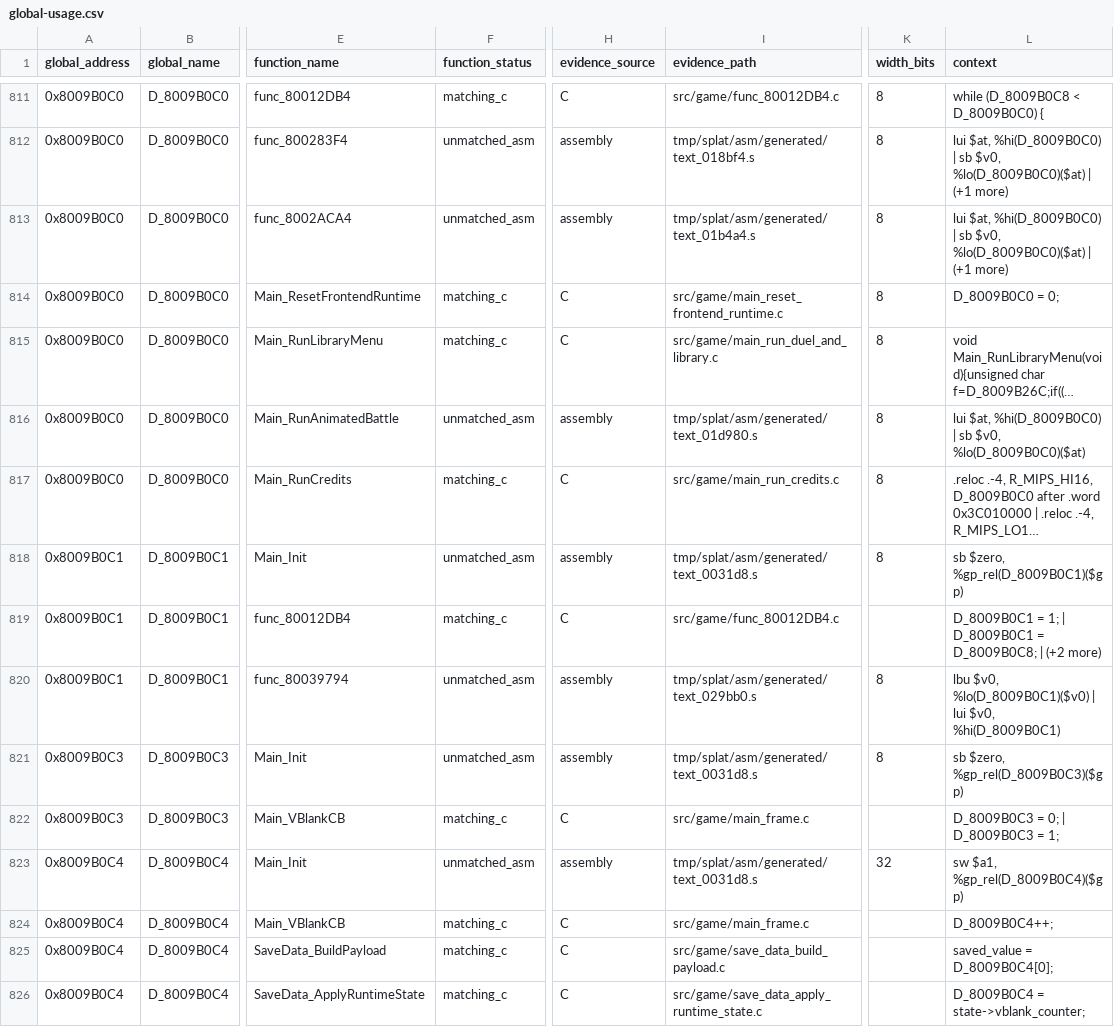
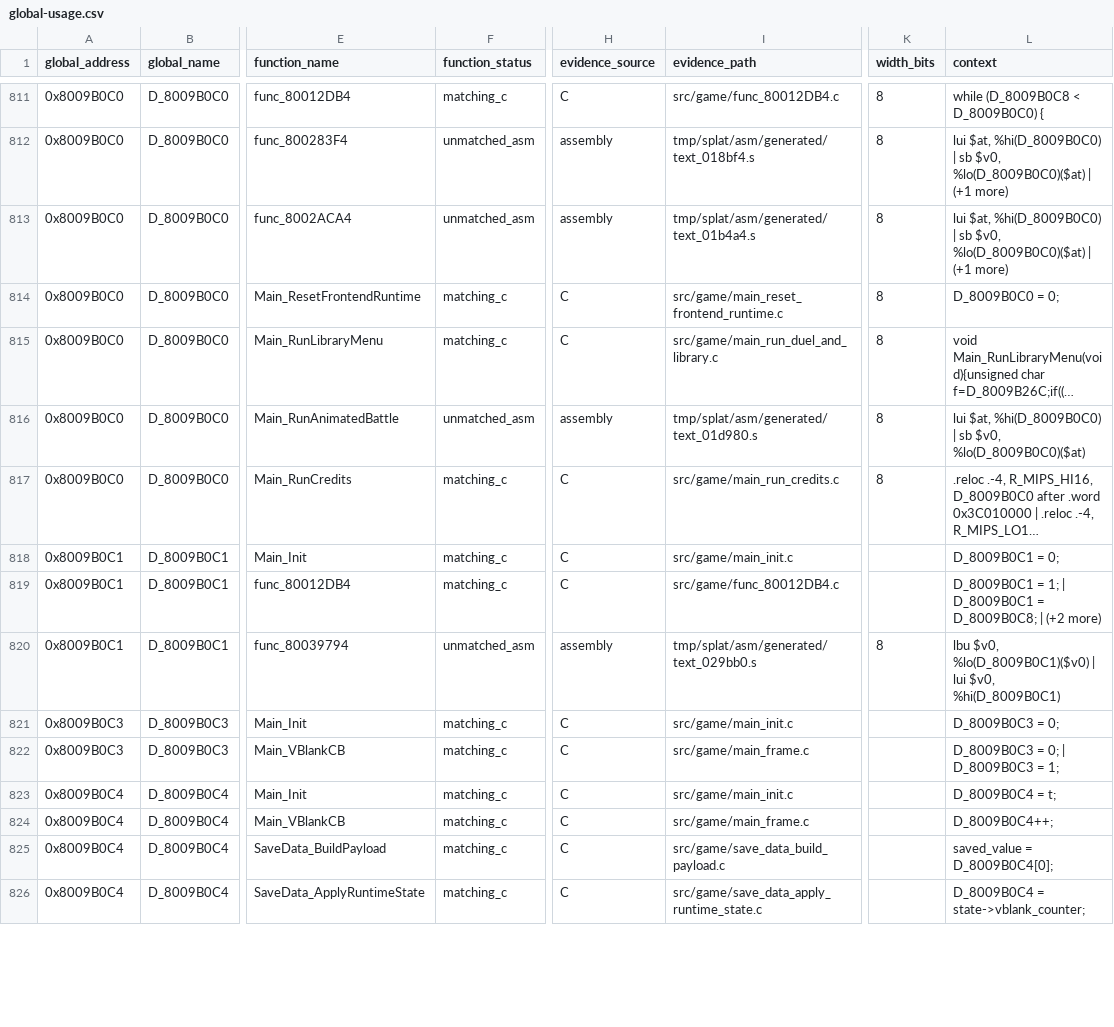
Before and after one commit to Unchiga/memories-decomp, a CSV file: notes/global-usage.csv, drawn as a sheet; only a part is shown, gaps mark what is left out; long unchanged cells end in …; the diff covers the shown part only; the diff names each change by its address in the sheet, - before the commit and + after, or states it on an @@ line.

```diff
--- a/notes/global-usage.csv
+++ b/notes/global-usage.csv
-F818 (function_status): unmatched_asm
+F818 (function_status): matching_c
-H818 (evidence_source): assembly
+H818 (evidence_source): C
-I818 (evidence_path): tmp/splat/asm/generated/text_0031d8.s
+I818 (evidence_path): src/game/main_init.c
-K818 (width_bits): 8
+K818 (width_bits): (empty)
-L818 (context): sb $zero, %gp_rel(D_8009B0C1)($gp)
+L818 (context): D_8009B0C1 = 0;
-F821 (function_status): unmatched_asm
+F821 (function_status): matching_c
-H821 (evidence_source): assembly
+H821 (evidence_source): C
-I821 (evidence_path): tmp/splat/asm/generated/text_0031d8.s
+I821 (evidence_path): src/game/main_init.c
-K821 (width_bits): 8
+K821 (width_bits): (empty)
-L821 (context): sb $zero, %gp_rel(D_8009B0C3)($gp)
+L821 (context): D_8009B0C3 = 0;
-F823 (function_status): unmatched_asm
+F823 (function_status): matching_c
-H823 (evidence_source): assembly
+H823 (evidence_source): C
-I823 (evidence_path): tmp/splat/asm/generated/text_0031d8.s
+I823 (evidence_path): src/game/main_init.c
-K823 (width_bits): 32
+K823 (width_bits): (empty)
-L823 (context): sw $a1, %gp_rel(D_8009B0C4)($gp)
+L823 (context): D_8009B0C4 = t;
```
Also changed, not shown: 2 removed rows and 127 edited cells elsewhere in this file, 4 other files.
